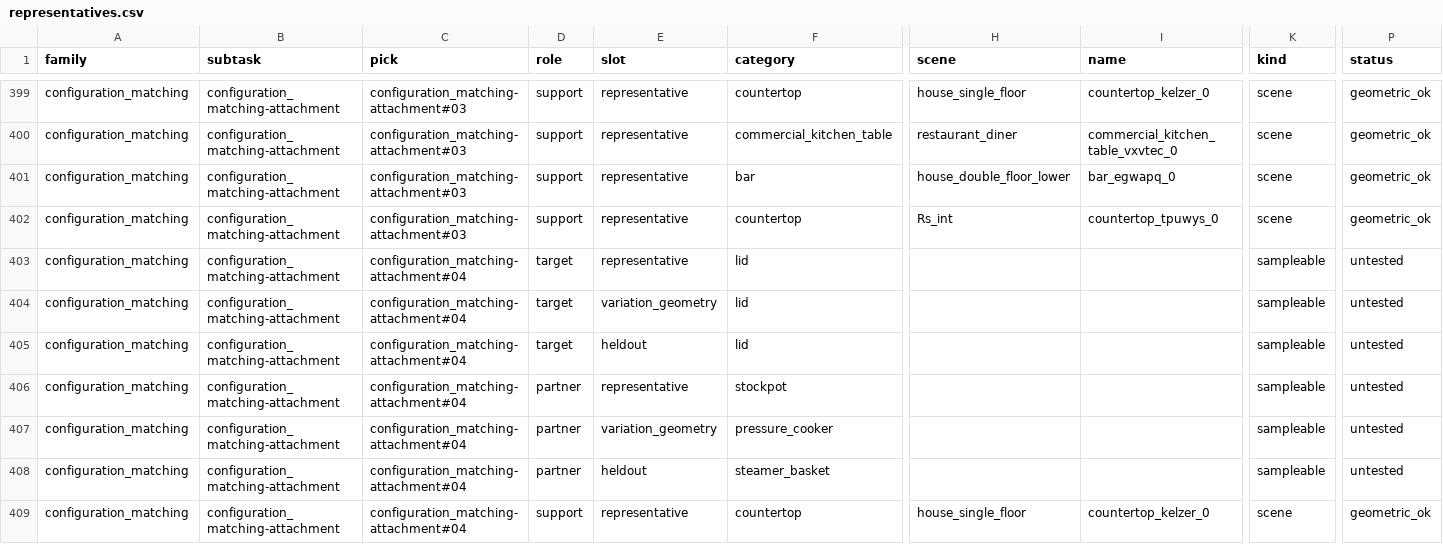
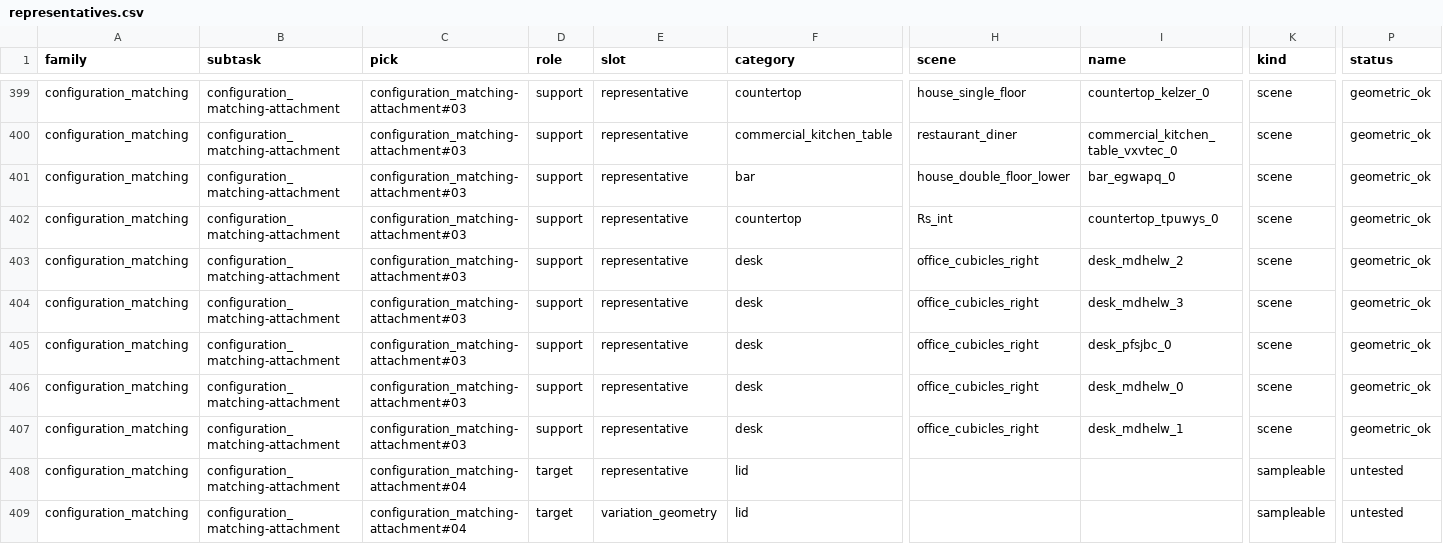
Before and after one commit to kmy17518/iSpatialGym, a CSV file: ispatialgym/assets/icl/roles/representatives.csv, drawn as a sheet; only a part is shown, gaps mark what is left out; the shorter side is filled out with more unchanged rows; rows hold the shown columns only; the diff names each change by its address in the sheet, - before the commit and + after, or states it on an @@ line.

Commit message:
attachment#03: five office desks as support candidates (owner ~01:20)
desk_mdhelw_2 / _3 / _0 / _1 (private offices, 2.81 x 0.93 m, top 0.79 m) and desk_pfsjbc_0 (lobby, 4.25 x 1.13 m, top 0.77 m),
office_cubicles_right, shaped like breakfast_table_rhjoby_0; sheet rows T6-T10 in the relaunch order (unused desks first).
Re-grounded: new alias configuration_matching-attachment-cork-wine_bottle-desk (problem 82, the five desks as support
surfaces); the pick's other aliases only gain the explicit variant C keys they already inherited.

```diff
--- a/ispatialgym/assets/icl/roles/representatives.csv
+++ b/ispatialgym/assets/icl/roles/representatives.csv
+row 403: configuration_matching | configuration_matching-attachment | configuration_matching-attachment#03 | support | representative | desk | office_cubicles_right | desk_mdhelw_2 | scene | geometric_ok
+row 404: configuration_matching | configuration_matching-attachment | configuration_matching-attachment#03 | support | representative | desk | office_cubicles_right | desk_mdhelw_3 | scene | geometric_ok
+row 405: configuration_matching | configuration_matching-attachment | configuration_matching-attachment#03 | support | representative | desk | office_cubicles_right | desk_pfsjbc_0 | scene | geometric_ok
+row 406: configuration_matching | configuration_matching-attachment | configuration_matching-attachment#03 | support | representative | desk | office_cubicles_right | desk_mdhelw_0 | scene | geometric_ok
+row 407: configuration_matching | configuration_matching-attachment | configuration_matching-attachment#03 | support | representative | desk | office_cubicles_right | desk_mdhelw_1 | scene | geometric_ok
```
Also changed, not shown: 3 other files.
